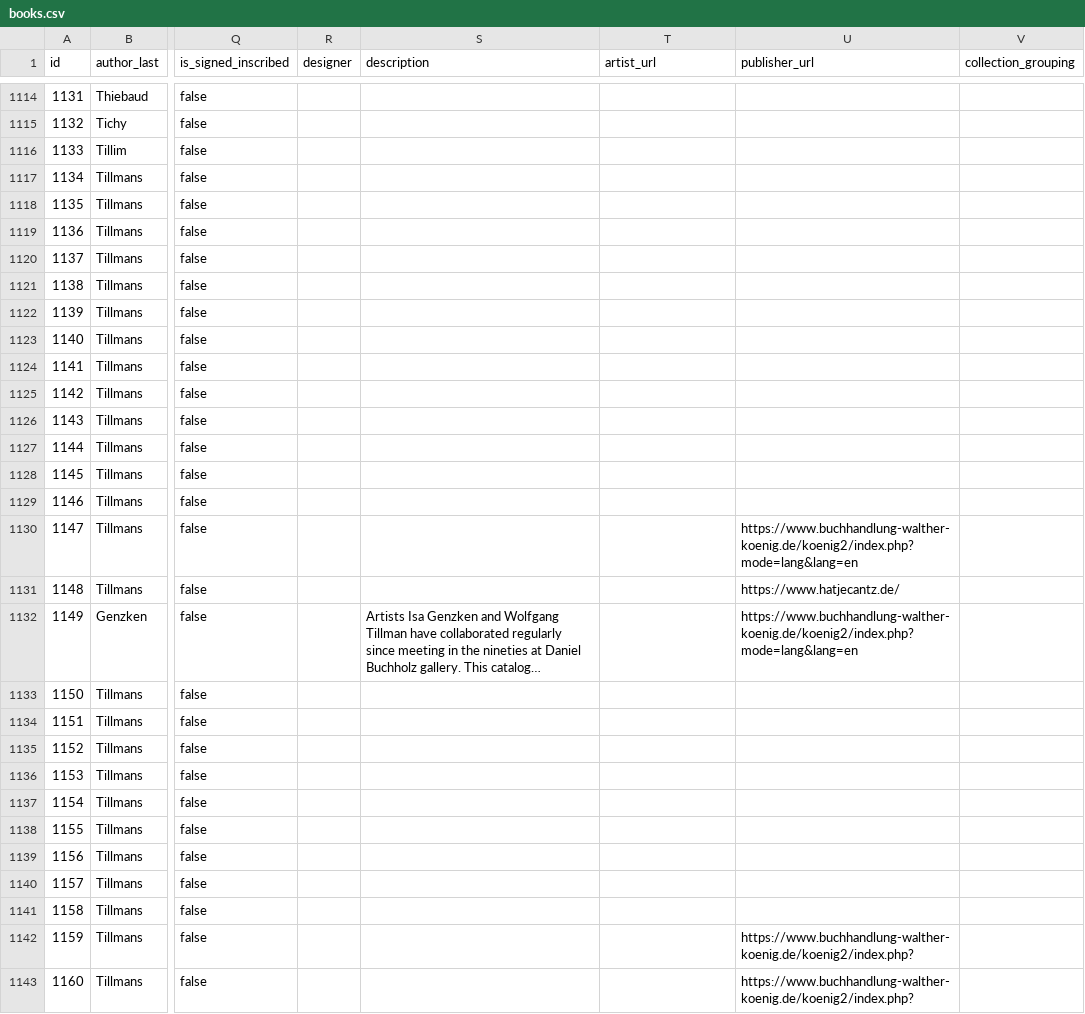
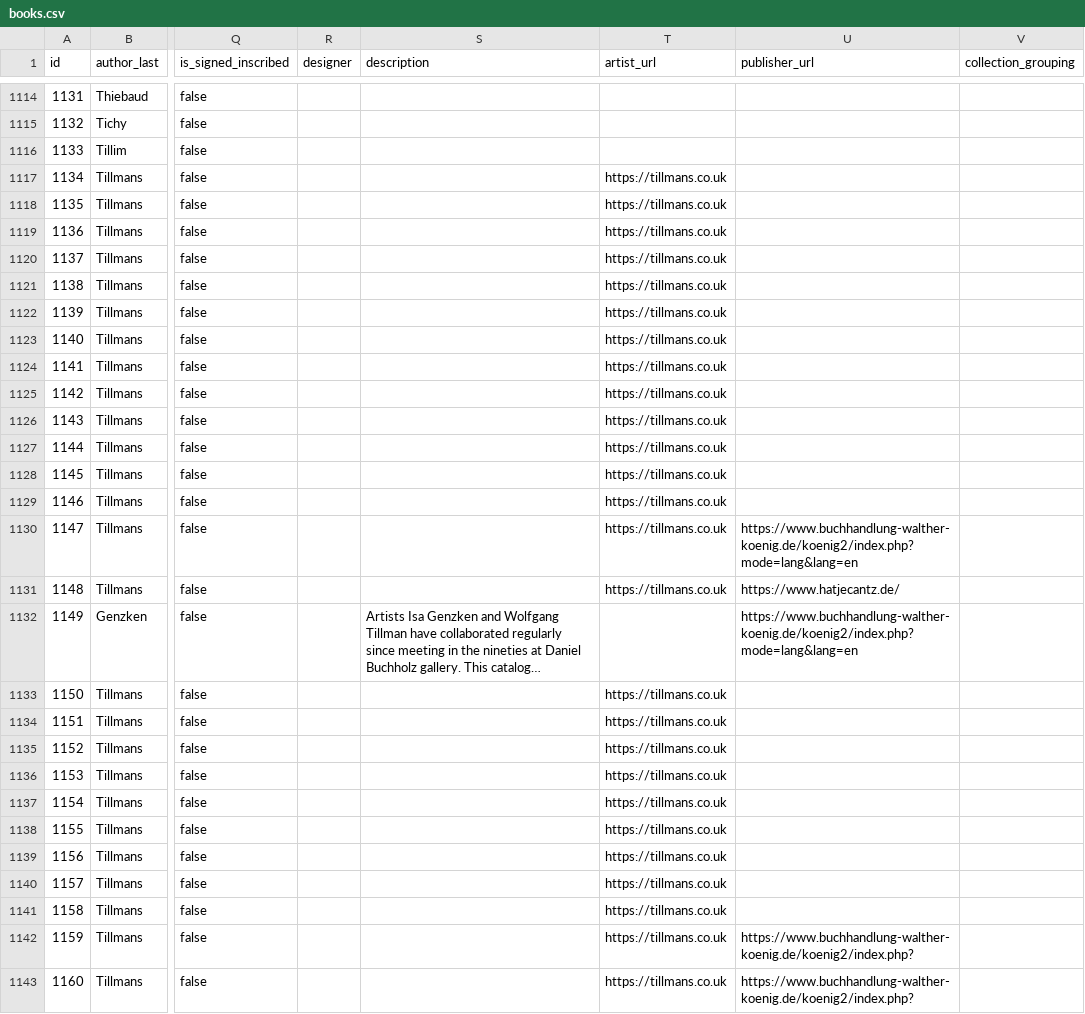
Before and after one commit to Mediaeater/Hudson_Street_Library, a CSV file: src/_data/books.csv, drawn as a sheet; only a part is shown, gaps mark what is left out; long unchanged cells end in …; the diff covers the shown part only; the diff names each change by its address in the sheet, - before the commit and + after, or states it on an @@ line.

```diff
--- a/src/_data/books.csv
+++ b/src/_data/books.csv
-T1117:T1131 (artist_url): (empty)
+T1117:T1131 (artist_url): https://tillmans.co.uk
-T1133:T1143 (artist_url): (empty)
+T1133:T1143 (artist_url): https://tillmans.co.uk
```
Also changed, not shown: 11 edited cells elsewhere in this file.
